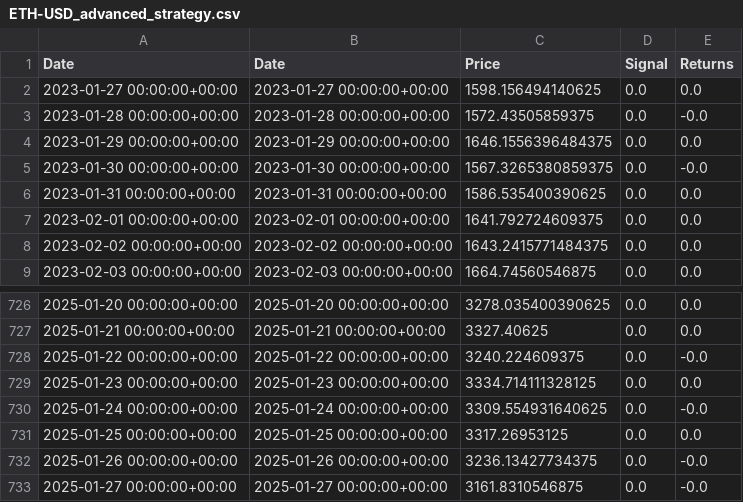
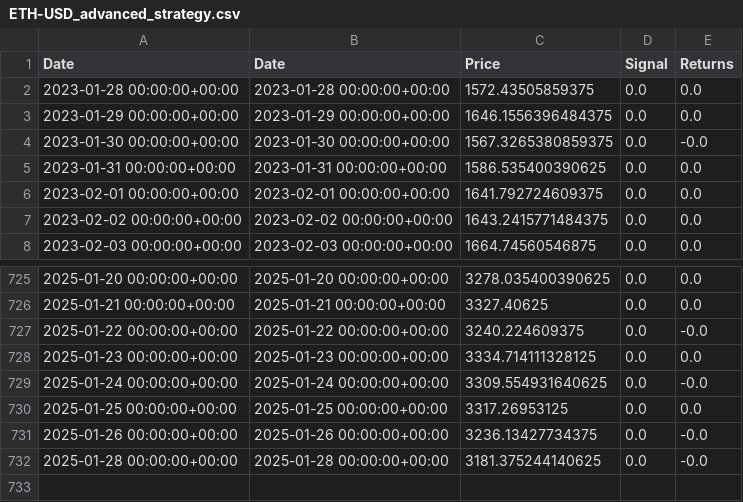
Before and after one commit to vladimir-rurik/FinTech-Market-Analytics, a CSV file: results/ETH-USD_advanced_strategy.csv, drawn as a sheet; only a part is shown, gaps mark what is left out.

```diff
--- a/results/ETH-USD_advanced_strategy.csv
+++ b/results/ETH-USD_advanced_strategy.csv
@@ -1,4 +1,3 @@
 Date,Date,Price,Signal,Returns
-2023-01-27 00:00:00+00:00,2023-01-27 00:00:00+00:00,1598.156494140625,0.0,0.0
-2023-01-28 00:00:00+00:00,2023-01-28 00:00:00+00:00,1572.43505859375,0.0,-0.0
+2023-01-28 00:00:00+00:00,2023-01-28 00:00:00+00:00,1572.43505859375,0.0,0.0
 2023-01-29 00:00:00+00:00,2023-01-29 00:00:00+00:00,1646.1556396484375,0.0,0.0
@@ -732,2 +731,2 @@ Date,Date,Price,Signal,Returns
 2025-01-26 00:00:00+00:00,2025-01-26 00:00:00+00:00,3236.13427734375,0.0,-0.0
-2025-01-27 00:00:00+00:00,2025-01-27 00:00:00+00:00,3161.8310546875,0.0,-0.0
+2025-01-28 00:00:00+00:00,2025-01-28 00:00:00+00:00,3181.375244140625,0.0,-0.0
```
Also changed, not shown: results/BTC-USD_advanced_strategy.csv, results/SOL-USD_advanced_strategy.csv, 4 other files.
